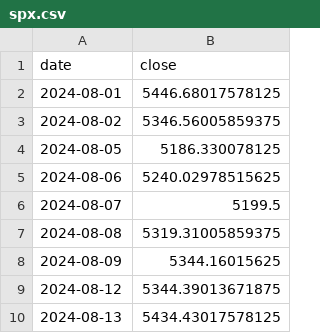
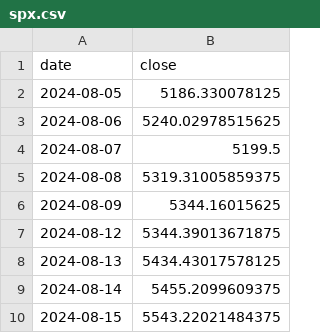
Before and after one commit to hatkohei0611-design/market-monitor, a CSV file: data/spx.csv, drawn as a sheet; only a part is shown; the shorter side is filled out with more unchanged rows.

```diff
--- a/data/spx.csv
+++ b/data/spx.csv
@@ -1,4 +1,2 @@
 date,close
-2024-08-01,5446.68017578125
-2024-08-02,5346.56005859375
 2024-08-05,5186.330078125
```
Also changed, not shown: data/breadth_daily.csv, data/score_history.csv, 3 other files.
